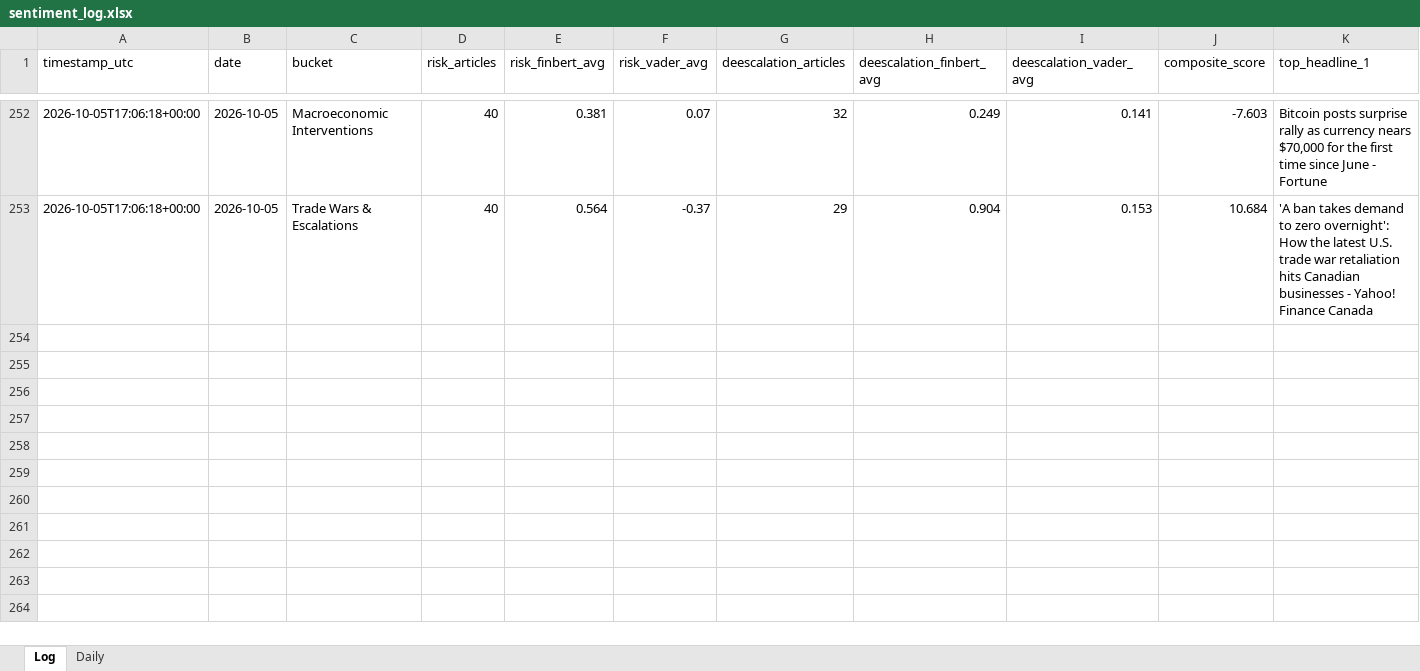
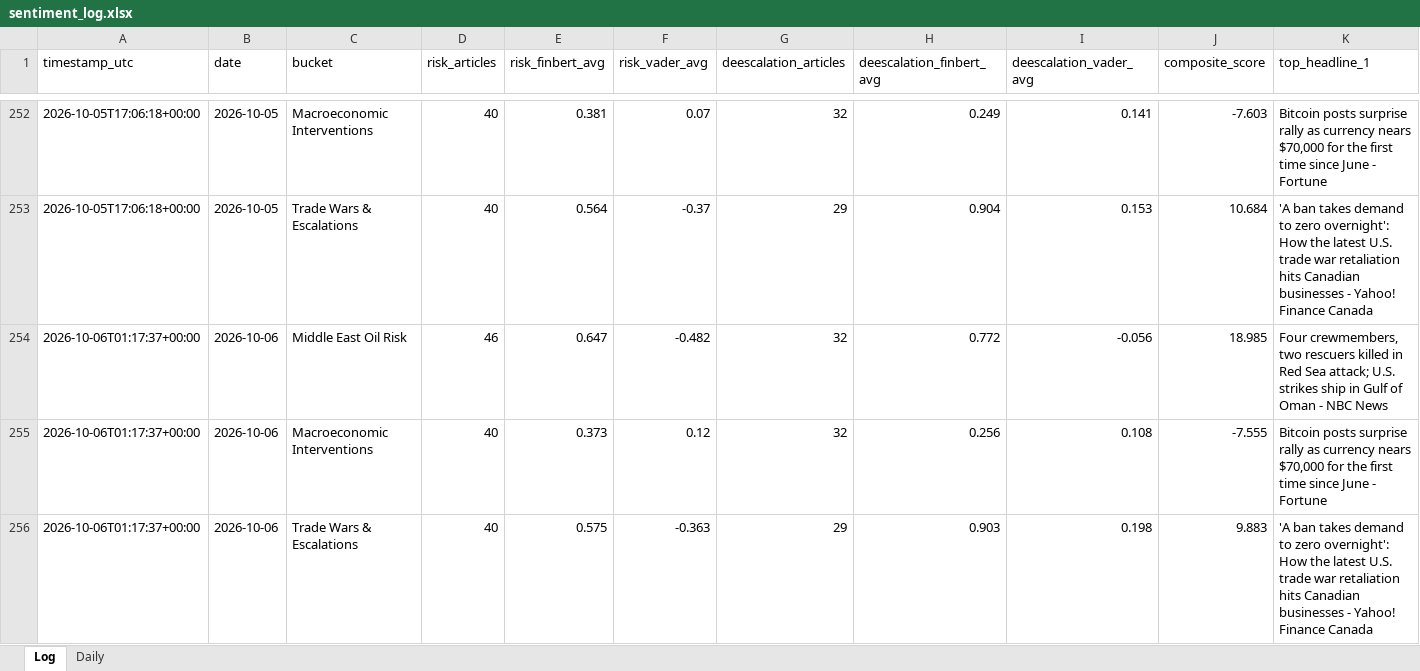
Before and after one commit to Jamesssurfer/CriticalNews_Sentiment, an Excel workbook: data/sentiment_log.xlsx, sheet Log, drawn as a sheet; only a part is shown, gaps mark what is left out; values as stored, in another font and other column widths than the file's, no borders; rows hold the shown columns only; the diff names each change by its address in the sheet, - before the commit and + after, or states it on an @@ line.

```diff
--- a/data/sentiment_log.xlsx (sheet Log)
+++ b/data/sentiment_log.xlsx (sheet Log)
+row 254: 2026-10-06T01:17:37+00:00 | 2026-10-06 | Middle East Oil Risk | 46 | 0.647 | -0.482 | 32 | 0.772 | -0.056 | 18.985 | Four crewmembers, two rescuers killed in Red Sea attack; U.S. strikes ship in Gulf of Oman - NBC News
+row 255: 2026-10-06T01:17:37+00:00 | 2026-10-06 | Macroeconomic Interventions | 40 | 0.373 | 0.12 | 32 | 0.256 | 0.108 | -7.555 | Bitcoin posts surprise rally as currency nears $70,000 for the first time since June - Fortune
+row 256: 2026-10-06T01:17:37+00:00 | 2026-10-06 | Trade Wars & Escalations | 40 | 0.575 | -0.363 | 29 | 0.903 | 0.198 | 9.883 | 'A ban takes demand to zero overnight': How the latest U.S. trade war retaliation hits Canadian businesses - Yahoo! Finance Canada
```
Also changed, not shown: 1 other file.
